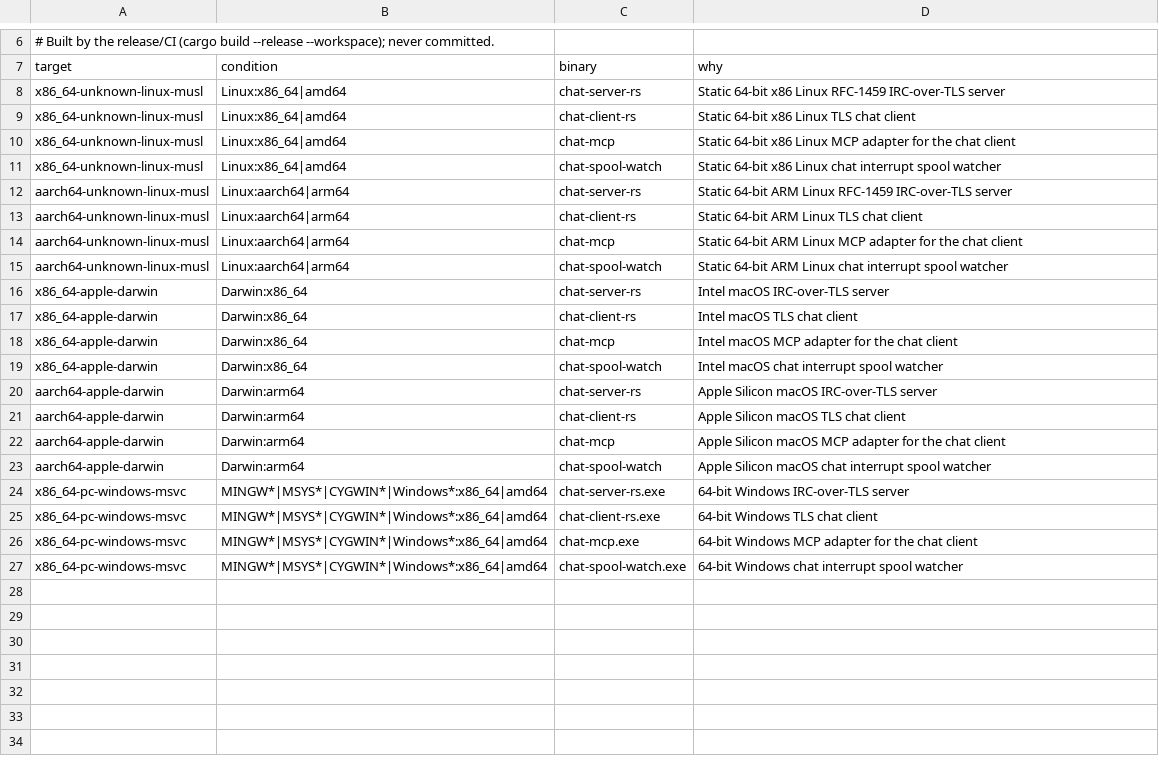
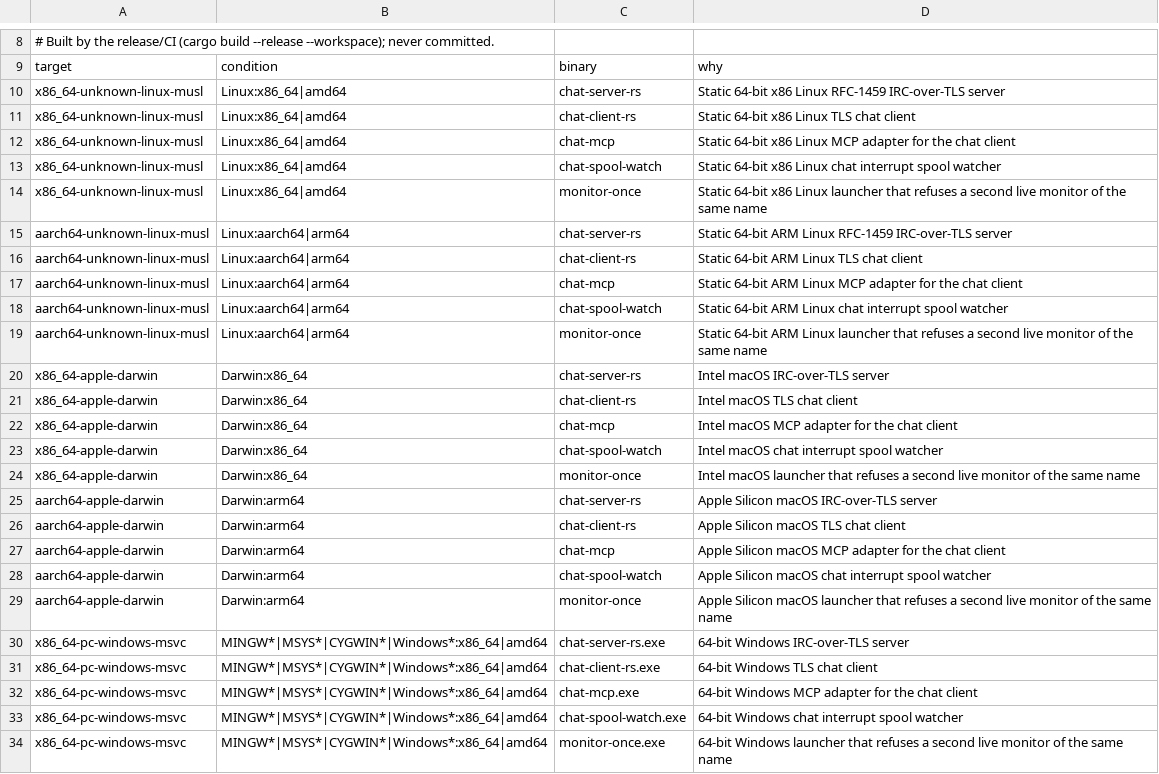
Before and after one commit to tschallacka/ai-skills, a TSV file: chat/binaries.tsv, drawn as a sheet; only a part is shown, gaps mark what is left out; the diff covers the shown part only.

Commit message:
monitor-once: a singleton launcher, shipped with the chat skill's binaries

```diff
--- a/chat/binaries.tsv
+++ b/chat/binaries.tsv
@@ -11,2 +13,3 @@ x86_64-unknown-linux-musl	Linux:x86_64|amd64	chat-mcp	Static 64-bit x86 Linux MC
 x86_64-unknown-linux-musl	Linux:x86_64|amd64	chat-spool-watch	Static 64-bit x86 Linux chat interrupt spool watcher
+x86_64-unknown-linux-musl	Linux:x86_64|amd64	monitor-once	Static 64-bit x86 Linux launcher that refuses a second live monitor of the same name
 aarch64-unknown-linux-musl	Linux:aarch64|arm64	chat-server-rs	Static 64-bit ARM Linux RFC-1459 IRC-over-TLS server
@@ -15,2 +18,3 @@ aarch64-unknown-linux-musl	Linux:aarch64|arm64	chat-mcp	Static 64-bit ARM Linux
 aarch64-unknown-linux-musl	Linux:aarch64|arm64	chat-spool-watch	Static 64-bit ARM Linux chat interrupt spool watcher
+aarch64-unknown-linux-musl	Linux:aarch64|arm64	monitor-once	Static 64-bit ARM Linux launcher that refuses a second live monitor of the same name
 x86_64-apple-darwin	Darwin:x86_64	chat-server-rs	Intel macOS IRC-over-TLS server
@@ -19,2 +23,3 @@ x86_64-apple-darwin	Darwin:x86_64	chat-mcp	Intel macOS MCP adapter for the chat
 x86_64-apple-darwin	Darwin:x86_64	chat-spool-watch	Intel macOS chat interrupt spool watcher
+x86_64-apple-darwin	Darwin:x86_64	monitor-once	Intel macOS launcher that refuses a second live monitor of the same name
 aarch64-apple-darwin	Darwin:arm64	chat-server-rs	Apple Silicon macOS IRC-over-TLS server
@@ -23,2 +28,3 @@ aarch64-apple-darwin	Darwin:arm64	chat-mcp	Apple Silicon macOS MCP adapter for t
 aarch64-apple-darwin	Darwin:arm64	chat-spool-watch	Apple Silicon macOS chat interrupt spool watcher
+aarch64-apple-darwin	Darwin:arm64	monitor-once	Apple Silicon macOS launcher that refuses a second live monitor of the same name
 x86_64-pc-windows-msvc	MINGW*|MSYS*|CYGWIN*|Windows*:x86_64|amd64	chat-server-rs.exe	64-bit Windows IRC-over-TLS server
@@ -27 +33,2 @@ x86_64-pc-windows-msvc	MINGW*|MSYS*|CYGWIN*|Windows*:x86_64|amd64	chat-mcp.exe	6
 x86_64-pc-windows-msvc	MINGW*|MSYS*|CYGWIN*|Windows*:x86_64|amd64	chat-spool-watch.exe	64-bit Windows chat interrupt spool watcher
+x86_64-pc-windows-msvc	MINGW*|MSYS*|CYGWIN*|Windows*:x86_64|amd64	monitor-once.exe	64-bit Windows launcher that refuses a second live monitor of the same name
```
Also changed, not shown: 2 added rows and 2 edited cells elsewhere in this file, 11 other files.
